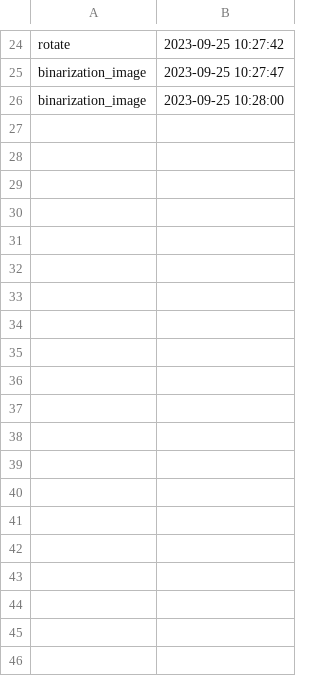
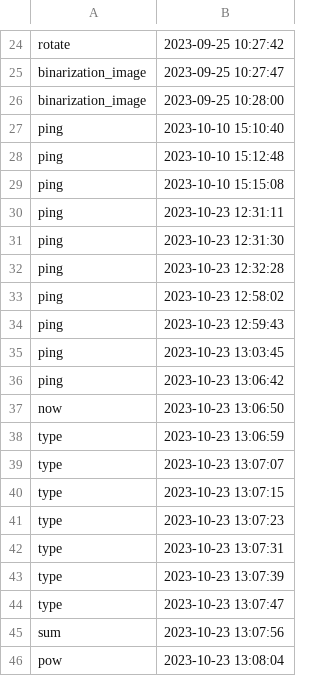
Before and after one commit to zhlukson/PSOI, a CSV file: log.csv, drawn as a sheet; only a part is shown, gaps mark what is left out; the diff covers the shown part only.

```diff
--- a/log.csv
+++ b/log.csv
@@ -26 +26,21 @@ binarization_image,2023-09-25 10:27:47
 binarization_image,2023-09-25 10:28:00
+ping,2023-10-10 15:10:40
+ping,2023-10-10 15:12:48
+ping,2023-10-10 15:15:08
+ping,2023-10-23 12:31:11
+ping,2023-10-23 12:31:30
+ping,2023-10-23 12:32:28
+ping,2023-10-23 12:58:02
+ping,2023-10-23 12:59:43
+ping,2023-10-23 13:03:45
+ping,2023-10-23 13:06:42
+now,2023-10-23 13:06:50
+type,2023-10-23 13:06:59
+type,2023-10-23 13:07:07
+type,2023-10-23 13:07:15
+type,2023-10-23 13:07:23
+type,2023-10-23 13:07:31
+type,2023-10-23 13:07:39
+type,2023-10-23 13:07:47
+sum,2023-10-23 13:07:56
+pow,2023-10-23 13:08:04
```
Also changed, not shown: 40 added rows elsewhere in this file, 6 other files.
